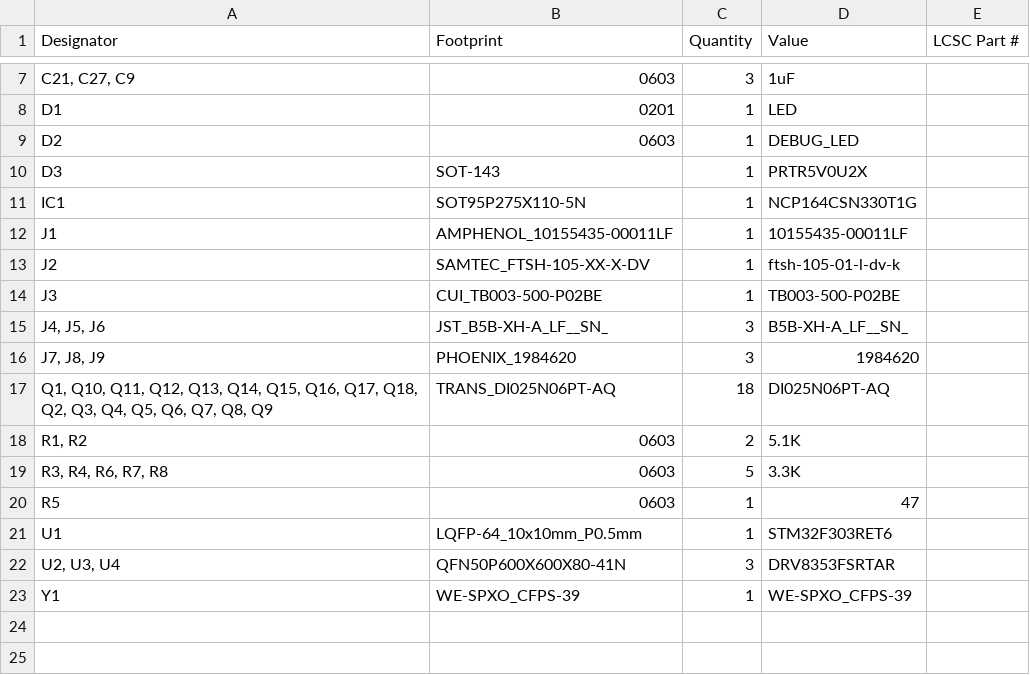
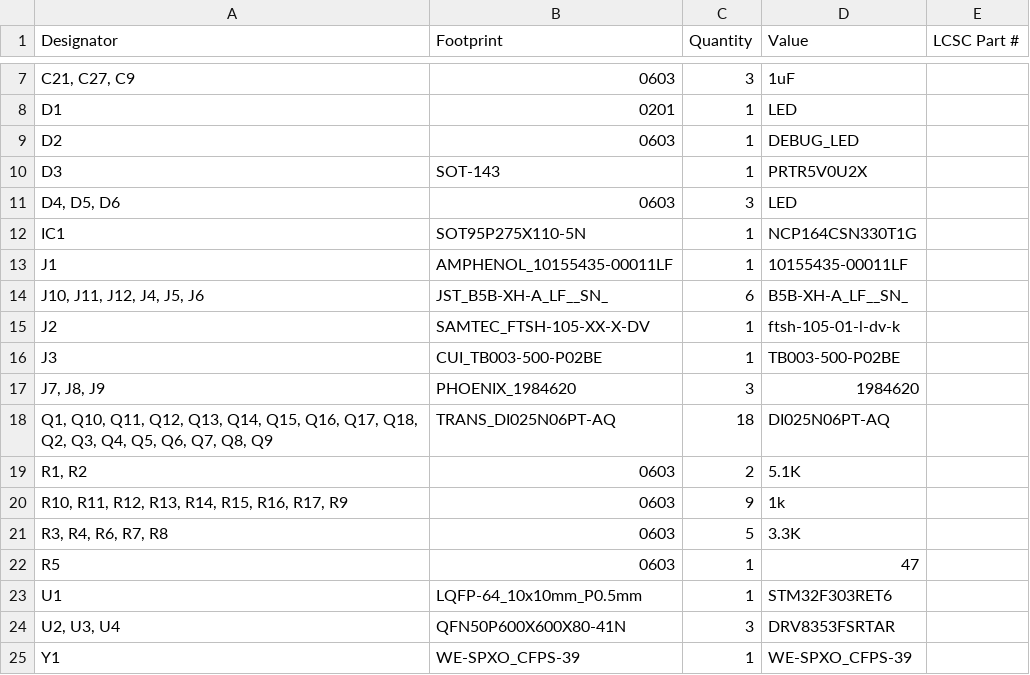
Before and after one commit to SemuBot/SemuBot-PCB, a CSV file: SemuBot_WheelBase/Wheelbase/production/bom.csv, drawn as a sheet; only a part is shown, gaps mark what is left out; removed rows and columns are numbered as before the commit, all else as after; the diff names each change by its address in the sheet, - before the commit and + after, or states it on an @@ line.

```diff
--- a/SemuBot_WheelBase/Wheelbase/production/bom.csv
+++ b/SemuBot_WheelBase/Wheelbase/production/bom.csv
+row 11: D4, D5, D6 | 0603 | 3 | LED
+row 14: J10, J11, J12, J4, J5, J6 | JST_B5B-XH-A_LF__SN_ | 6 | B5B-XH-A_LF__SN_
-row 15: J4, J5, J6 | JST_B5B-XH-A_LF__SN_ | 3 | B5B-XH-A_LF__SN_
+row 20: R10, R11, R12, R13, R14, R15, R16, R17, R9 | 0603 | 9 | 1k
```
Also changed, not shown: SemuBot_WheelBase/Wheelbase/production/designators.csv, SemuBot_WheelBase/Wheelbase/production/positions.csv, 37 other files.
